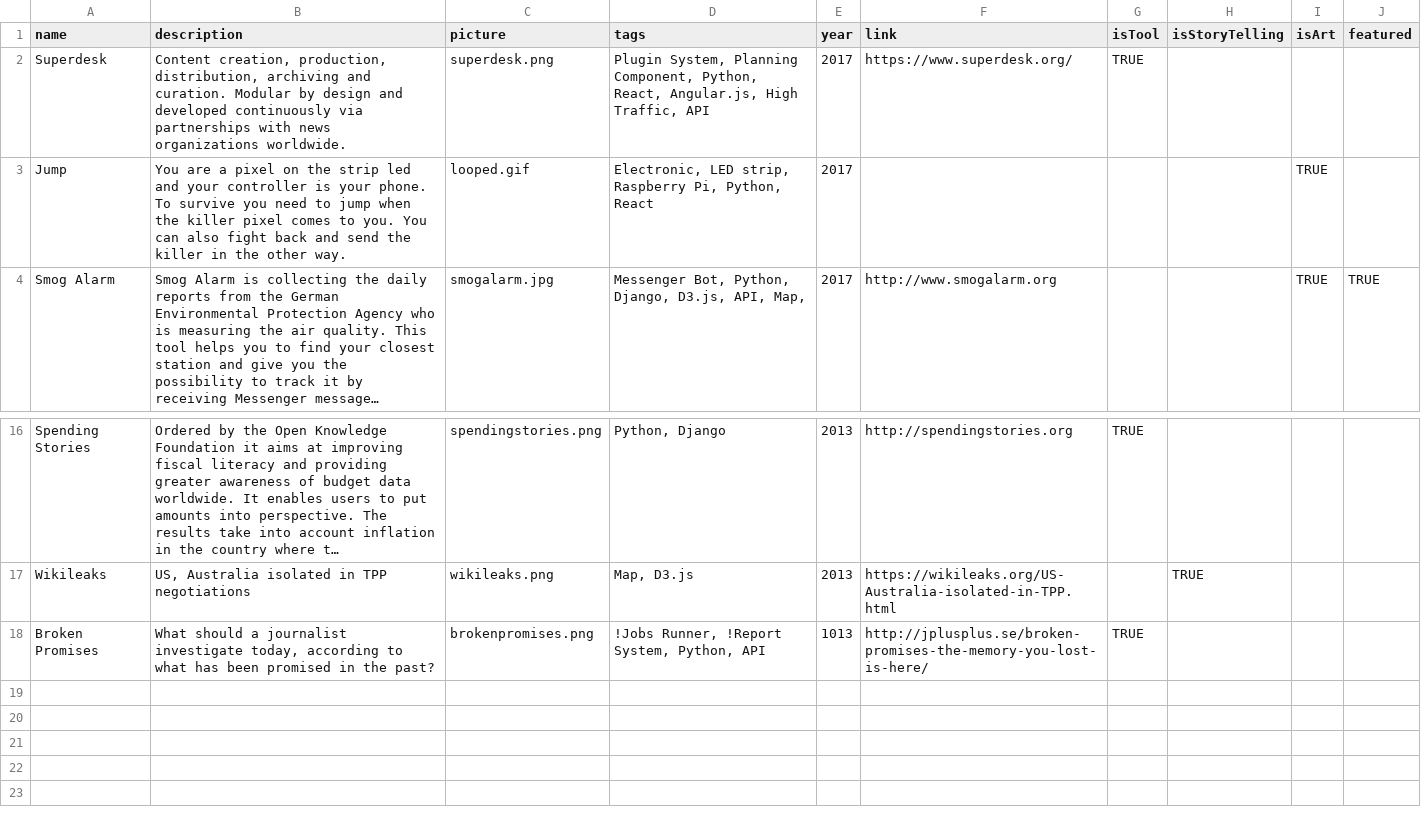
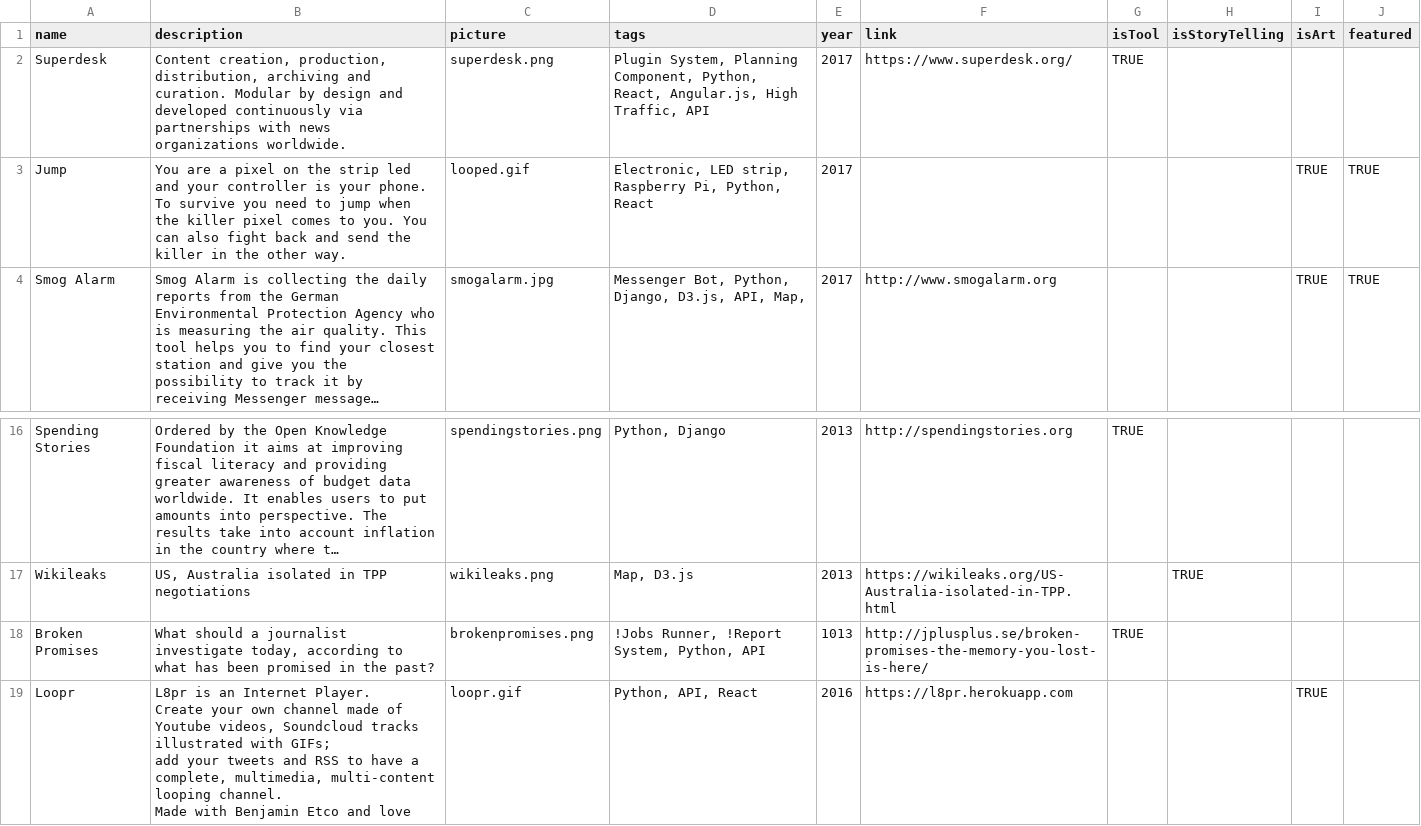
Before and after one commit to vied12/vied12.github.io, a TSV file: src/projects.tsv, drawn as a sheet; only a part is shown, gaps mark what is left out; long unchanged cells end in …; ↵ is a line break in a cell; the diff names each change by its address in the sheet, - before the commit and + after, or states it on an @@ line.

Commit message:
loopr added to projects

```diff
--- a/src/projects.tsv
+++ b/src/projects.tsv
-J3 (featured): (empty)
+J3 (featured): TRUE
+row 19: Loopr | L8pr is an Internet Player. ↵ Create your own channel made of Youtube videos, Soundcloud tracks illustrated with GIFs; ↵ add your tweets and RSS to have a complete, multimedia, multi-content looping channel. ↵ Made with Benjamin Etco and love | loopr.gif | Python, API, React | 2016 | https://l8pr.herokuapp.com |  |  | TRUE
```
Also changed, not shown: 2 other files.
